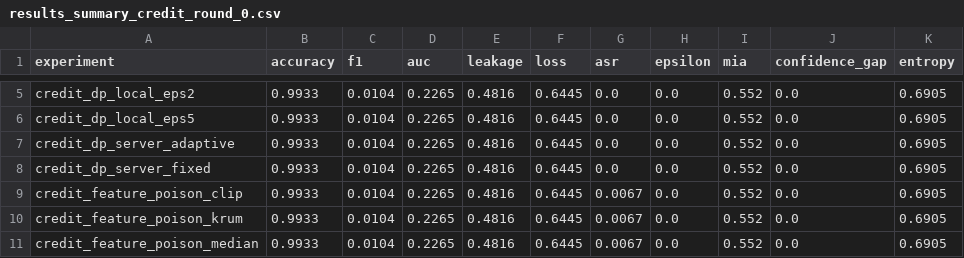
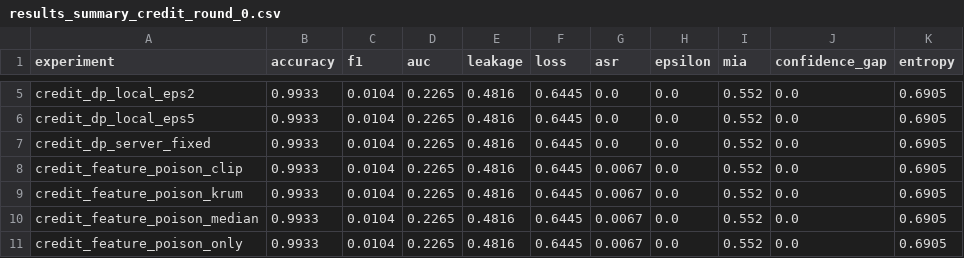
Before and after one commit to abhinavbibek/capstone-federated-learning, a CSV file: results_summary_credit_round_0.csv, drawn as a sheet; only a part is shown, gaps mark what is left out; the shorter side is filled out with more unchanged rows.

```diff
--- a/results_summary_credit_round_0.csv
+++ b/results_summary_credit_round_0.csv
@@ -6,3 +6,2 @@ credit_dp_local_eps2,0.9933,0.0104,0.2265,0.4816,0.6445,0.0,0.0,0.552,0.0,0.6905
 credit_dp_local_eps5,0.9933,0.0104,0.2265,0.4816,0.6445,0.0,0.0,0.552,0.0,0.6905
-credit_dp_server_adaptive,0.9933,0.0104,0.2265,0.4816,0.6445,0.0,0.0,0.552,0.0,0.6905
 credit_dp_server_fixed,0.9933,0.0104,0.2265,0.4816,0.6445,0.0,0.0,0.552,0.0,0.6905
```
Also changed, not shown: results_summary_adult_round_0.csv, results_summary_credit_round_10.csv, 29 other files.
